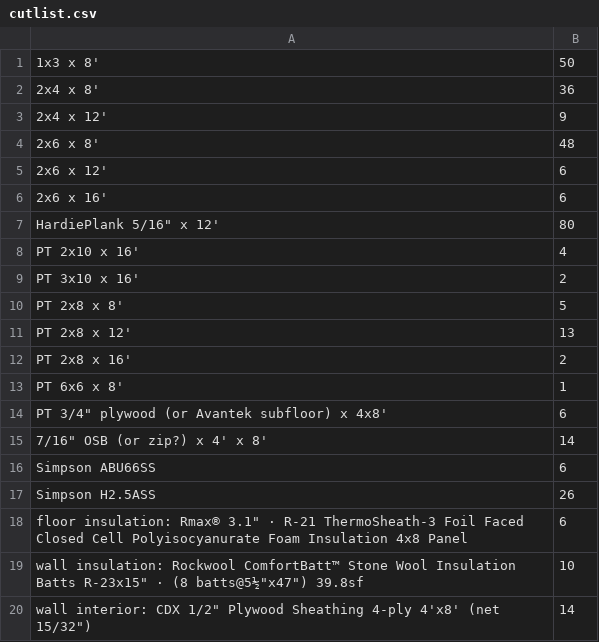
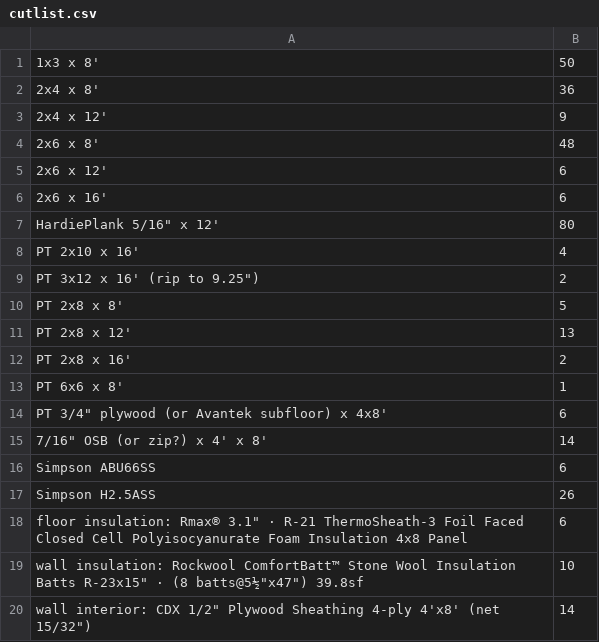
Before and after one commit to AdamTReineke/my-ai-shed, a CSV file: model/cutlist.csv, drawn as a sheet.

```diff
--- a/model/cutlist.csv
+++ b/model/cutlist.csv
@@ -8,3 +8,3 @@ HardiePlank 5/16" x 12', 80
 PT 2x10 x 16', 4
-PT 3x10 x 16', 2
+PT 3x12 x 16' (rip to 9.25"), 2
 PT 2x8 x 8', 5
```
Also changed, not shown: 2 other files.
